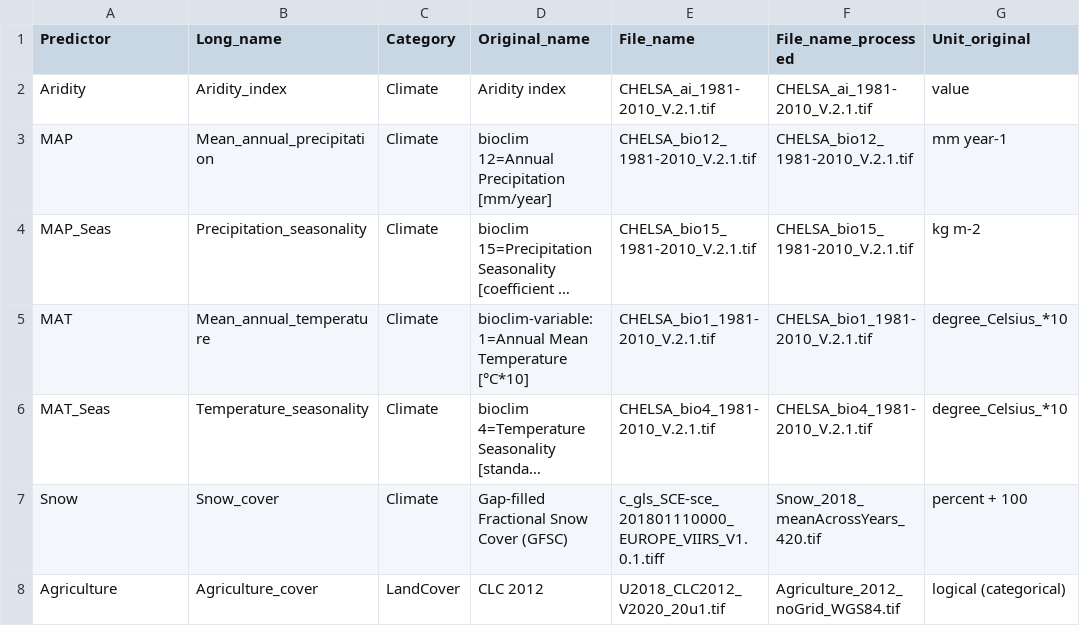
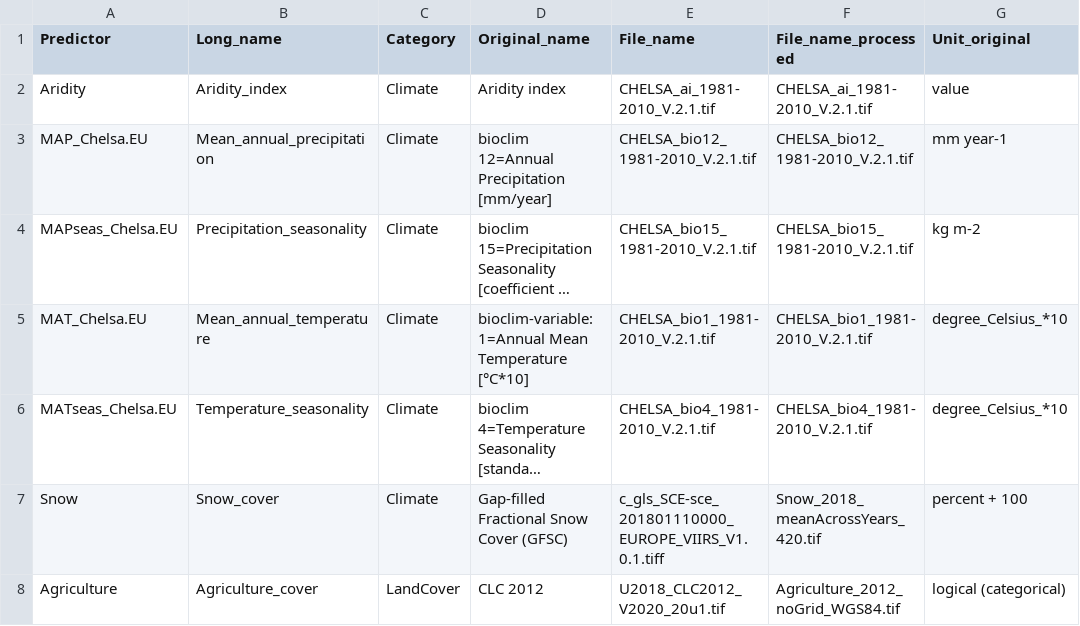
Before and after one commit to JeMaNd-r/Atlas_Portugal, a CSV file: _data/METADATA_Predictors.csv, drawn as a sheet; only a part is shown; long unchanged cells end in …; the diff names each change by its address in the sheet, - before the commit and + after, or states it on an @@ line.

Commit message:
Fix name of predictors in METADATA file

```diff
--- a/_data/METADATA_Predictors.csv
+++ b/_data/METADATA_Predictors.csv
-A3 (Predictor): MAP
+A3 (Predictor): MAP_Chelsa.EU
-A4 (Predictor): MAP_Seas
+A4 (Predictor): MAPseas_Chelsa.EU
-A5 (Predictor): MAT
+A5 (Predictor): MAT_Chelsa.EU
-A6 (Predictor): MAT_Seas
+A6 (Predictor): MATseas_Chelsa.EU
```
